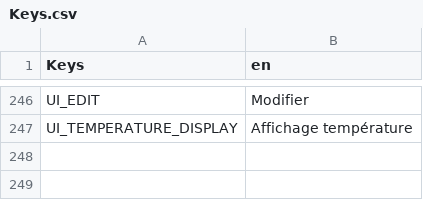
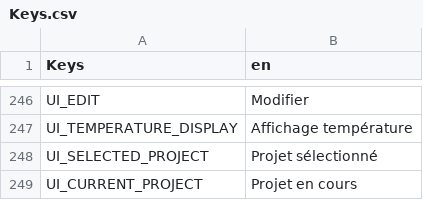
Before and after one commit to ProdunoGamesStudios/SpaceSlog-fr, a CSV file: Keys/Keys.csv, drawn as a sheet; only a part is shown, gaps mark what is left out.

Commit message:
Updated French translations from Daneel53

```diff
--- a/Keys/Keys.csv
+++ b/Keys/Keys.csv
@@ -247 +247,3 @@ UI_EDIT,Modifier
 UI_TEMPERATURE_DISPLAY,Affichage température
+UI_SELECTED_PROJECT,Projet sélectionné
+UI_CURRENT_PROJECT,Projet en cours
```
Also changed, not shown: 28 other files.
